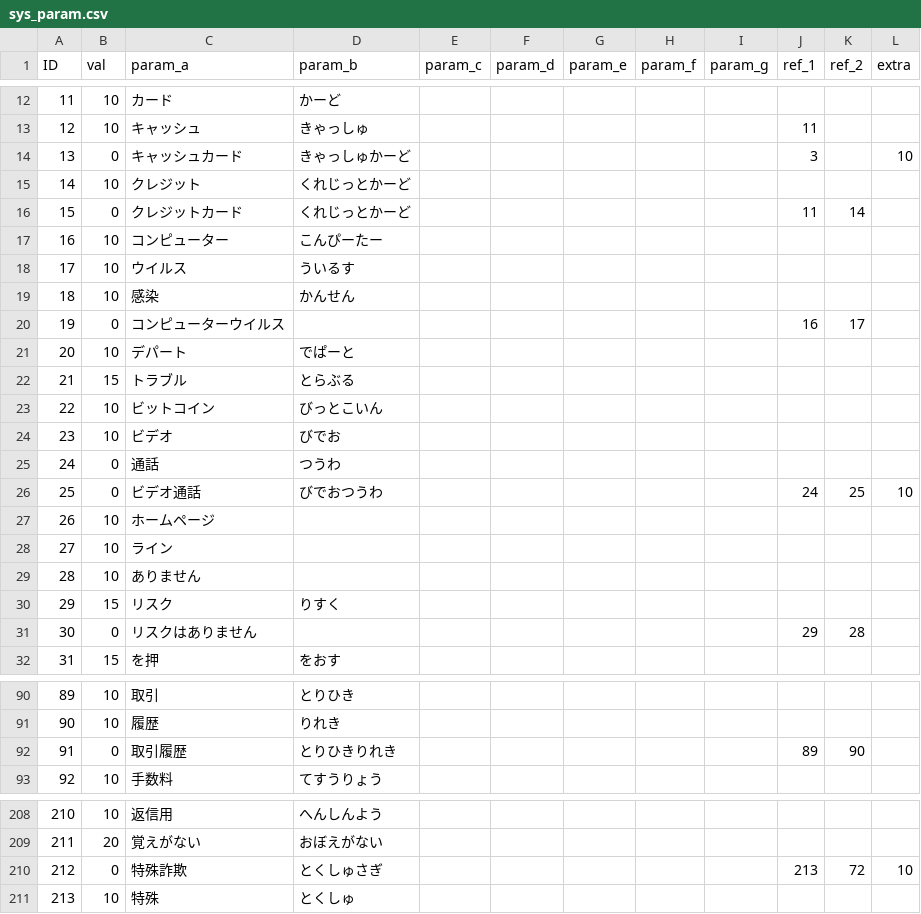
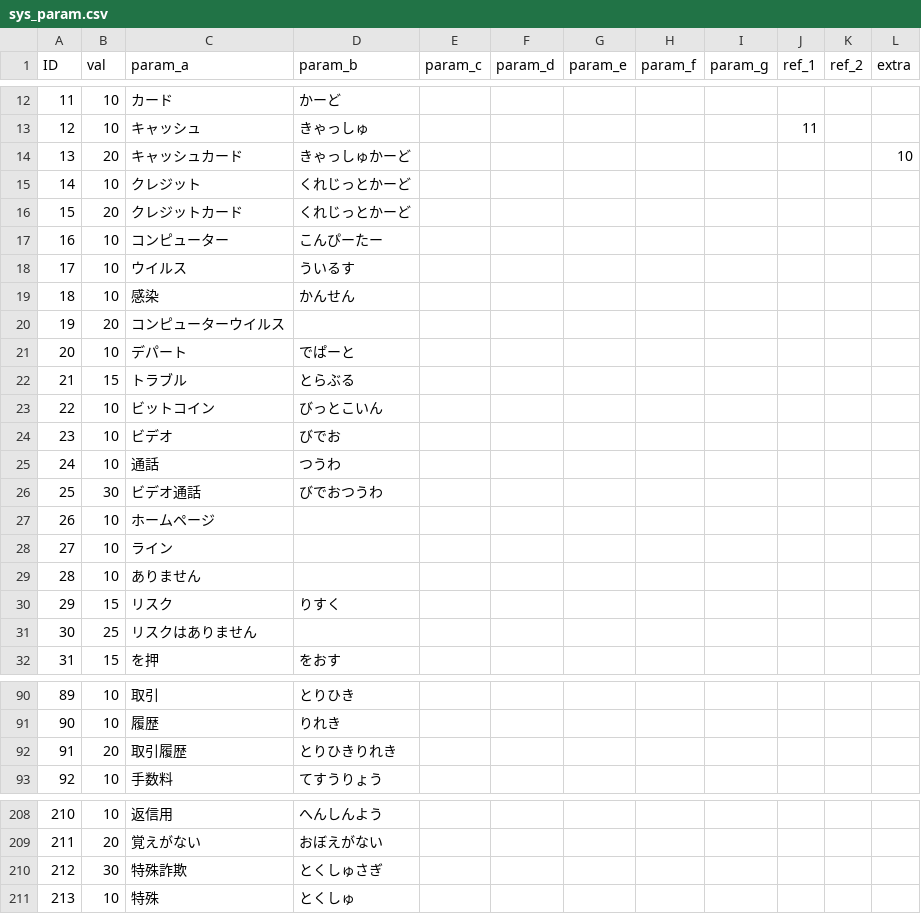
Before and after one commit to TakanoSoft/AppConfigData, a CSV file: sys_param.csv, drawn as a sheet; only a part is shown, gaps mark what is left out; the diff covers the shown part only.

Commit message:
Add files via upload

```diff
--- a/sys_param.csv
+++ b/sys_param.csv
@@ -13,5 +13,5 @@ ID,val,param_a,param_b,param_c,param_d,param_e,param_f,param_g,ref_1,ref_2,extra
 12,10,キャッシュ,きゃっしゅ,,,,,,11,,
-13,0,キャッシュカード,きゃっしゅかーど,,,,,,3,,10
+13,20,キャッシュカード,きゃっしゅかーど,,,,,,,,10
 14,10,クレジット,くれじっとかーど,,,,,,,,
-15,0,クレジットカード,くれじっとかーど,,,,,,11,14,
+15,20,クレジットカード,くれじっとかーど,,,,,,,,
 16,10,コンピューター,こんぴーたー,,,,,,,,
@@ -19,3 +19,3 @@ ID,val,param_a,param_b,param_c,param_d,param_e,param_f,param_g,ref_1,ref_2,extra
 18,10,感染,かんせん,,,,,,,,
-19,0,コンピューターウイルス,,,,,,,16,17,
+19,20,コンピューターウイルス,,,,,,,,,
 20,10,デパート,でぱーと,,,,,,,,
@@ -24,4 +24,4 @@ ID,val,param_a,param_b,param_c,param_d,param_e,param_f,param_g,ref_1,ref_2,extra
 23,10,ビデオ,びでお,,,,,,,,
-24,0,通話,つうわ,,,,,,,,
-25,0,ビデオ通話,びでおつうわ,,,,,,24,25,10
+24,10,通話,つうわ,,,,,,,,
+25,30,ビデオ通話,びでおつうわ,,,,,,,,
 26,10,ホームページ,,,,,,,,,
@@ -30,3 +30,3 @@ ID,val,param_a,param_b,param_c,param_d,param_e,param_f,param_g,ref_1,ref_2,extra
 29,15,リスク,りすく,,,,,,,,
-30,0,リスクはありません,,,,,,,29,28,
+30,25,リスクはありません,,,,,,,,,
 31,15,を押,をおす,,,,,,,,
@@ -91,3 +91,3 @@ ID,val,param_a,param_b,param_c,param_d,param_e,param_f,param_g,ref_1,ref_2,extra
 90,10,履歴,りれき,,,,,,,,
-91,0,取引履歴,とりひきりれき,,,,,,89,90,
+91,20,取引履歴,とりひきりれき,,,,,,,,
 92,10,手数料,てすうりょう,,,,,,,,
@@ -209,3 +209,3 @@ ID,val,param_a,param_b,param_c,param_d,param_e,param_f,param_g,ref_1,ref_2,extra
 211,20,覚えがない,おぼえがない,,,,,,,,
-212,0,特殊詐欺,とくしゅさぎ,,,,,,213,72,10
+212,30,特殊詐欺,とくしゅさぎ,,,,,,,,
 213,10,特殊,とくしゅ,,,,,,,,
```
Also changed, not shown: 31 edited cells elsewhere in this file.
